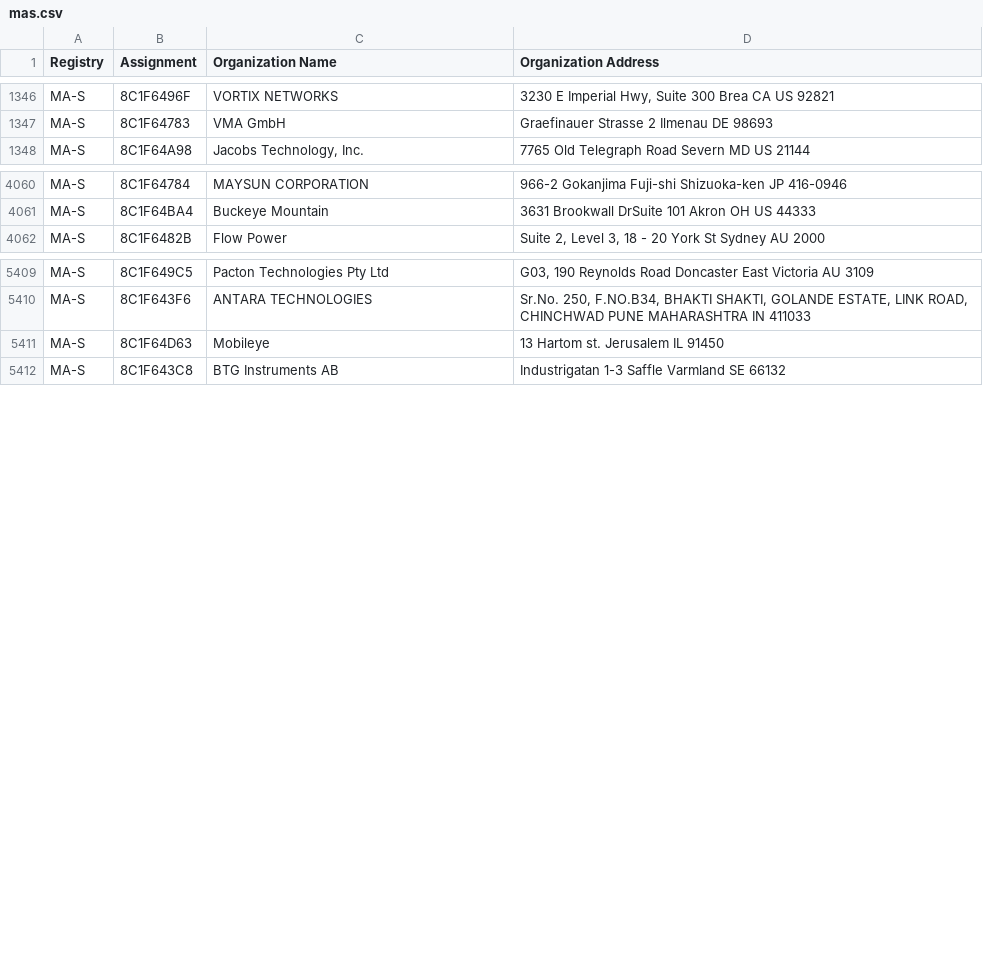
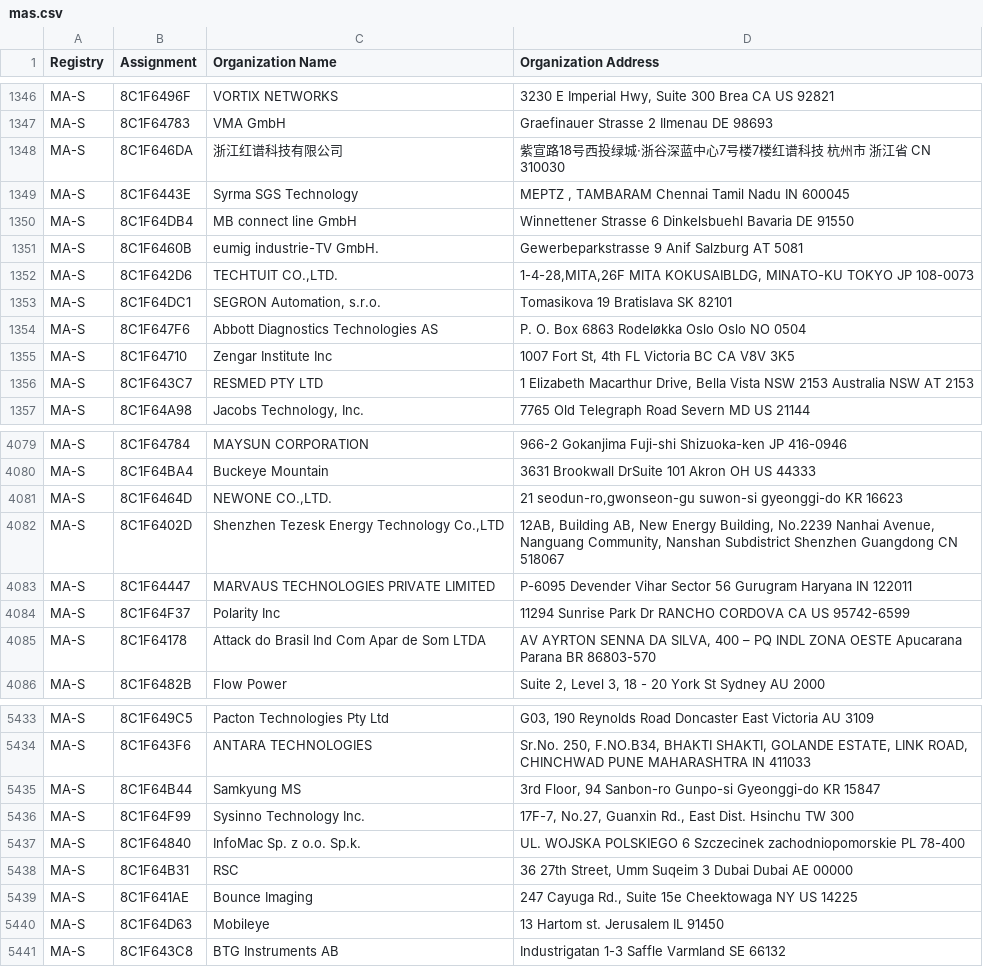
Before and after one commit to gregoryv/lmac, a CSV file: source/mas.csv, drawn as a sheet; only a part is shown, gaps mark what is left out; the diff covers the shown part only.

```diff
--- a/source/mas.csv
+++ b/source/mas.csv
@@ -1347,2 +1347,11 @@ MA-S,8C1F6496F,VORTIX NETWORKS,"3230 E Imperial Hwy, Suite 300 Brea CA US 92821
 MA-S,8C1F64783,VMA GmbH,Graefinauer Strasse 2 Ilmenau  DE 98693
+MA-S,8C1F646DA,浙江红谱科技有限公司,紫宣路18号西投绿城·浙谷深蓝中心7号楼7楼红谱科技 杭州市 浙江省 CN 310030
+MA-S,8C1F6443E,Syrma SGS Technology ,"MEPTZ , TAMBARAM  Chennai Tamil Nadu IN 600045 "
+MA-S,8C1F64DB4,MB connect line GmbH,Winnettener Strasse 6 Dinkelsbuehl Bavaria DE 91550
+MA-S,8C1F6460B,eumig industrie-TV GmbH.,Gewerbeparkstrasse 9 Anif Salzburg AT 5081
+MA-S,8C1F642D6,"TECHTUIT CO.,LTD.","1-4-28,MITA,26F MITA KOKUSAIBLDG, MINATO-KU TOKYO JP 108-0073 "
+MA-S,8C1F64DC1,"SEGRON Automation, s.r.o.",Tomasikova 19 Bratislava  SK 82101
+MA-S,8C1F647F6,Abbott Diagnostics Technologies AS,P. O.  Box 6863 Rodeløkka Oslo Oslo NO 0504
+MA-S,8C1F64710,Zengar Institute Inc,"1007 Fort St, 4th FL Victoria BC CA V8V 3K5 "
+MA-S,8C1F643C7,RESMED PTY LTD,"1 Elizabeth Macarthur Drive, Bella Vista NSW 2153 Australia NSW  AT 2153 "
 MA-S,8C1F64A98,"Jacobs Technology, Inc.",7765 Old Telegraph Road Severn MD US 21144
@@ -4061,2 +4080,7 @@ MA-S,8C1F64784,MAYSUN CORPORATION,966-2 Gokanjima Fuji-shi Shizuoka-ken JP 416-0
 MA-S,8C1F64BA4,Buckeye Mountain,3631 Brookwall DrSuite 101 Akron OH US 44333
+MA-S,8C1F6464D,"NEWONE CO.,LTD.","21 seodun-ro,gwonseon-gu suwon-si gyeonggi-do KR 16623 "
+MA-S,8C1F6402D,"Shenzhen Tezesk Energy Technology Co.,LTD","12AB, Building AB, New Energy Building, No.2239 Nanhai Avenue, Nanguang Community, Nanshan Subdistrict  Shenzhen Guangdong CN 518067 "
+MA-S,8C1F64447,MARVAUS TECHNOLOGIES PRIVATE LIMITED,P-6095 Devender Vihar Sector 56 Gurugram Haryana IN 122011
+MA-S,8C1F64F37,Polarity Inc,11294 Sunrise Park Dr RANCHO CORDOVA CA US 95742-6599
+MA-S,8C1F64178,Attack do Brasil Ind Com Apar de Som LTDA,"AV AYRTON SENNA DA SILVA, 400 – PQ INDL ZONA OESTE Apucarana Parana BR 86803-570 "
 MA-S,8C1F6482B,Flow Power,"Suite 2, Level 3, 18 - 20 York St Sydney  AU 2000 "
@@ -5410,2 +5434,7 @@ MA-S,8C1F649C5,Pacton Technologies Pty Ltd,"G03, 190  Reynolds Road Doncaster Ea
 MA-S,8C1F643F6,ANTARA TECHNOLOGIES,"Sr.No. 250, F.NO.B34, BHAKTI SHAKTI, GOLANDE ESTATE, LINK ROAD, CHINCHWAD PUNE MAHARASHTRA IN 411033 "
+MA-S,8C1F64B44,Samkyung MS,"3rd Floor, 94 Sanbon-ro  Gunpo-si Gyeonggi-do KR 15847 "
+MA-S,8C1F64F99,Sysinno Technology Inc.,"17F-7, No.27, Guanxin Rd., East Dist. Hsinchu  TW 300 "
+MA-S,8C1F64840,InfoMac Sp. z o.o. Sp.k.,UL. WOJSKA POLSKIEGO 6 Szczecinek zachodniopomorskie PL 78-400
+MA-S,8C1F64B31,RSC,"36 27th Street, Umm Suqeim 3 Dubai Dubai AE 00000 "
+MA-S,8C1F641AE,Bounce Imaging,"247 Cayuga Rd., Suite 15e Cheektowaga NY US 14225 "
 MA-S,8C1F64D63,Mobileye,13 Hartom st. Jerusalem  IL 91450
```
Also changed, not shown: 20 added rows and 2 removed rows elsewhere in this file, source/mam.csv, 6 other files.
